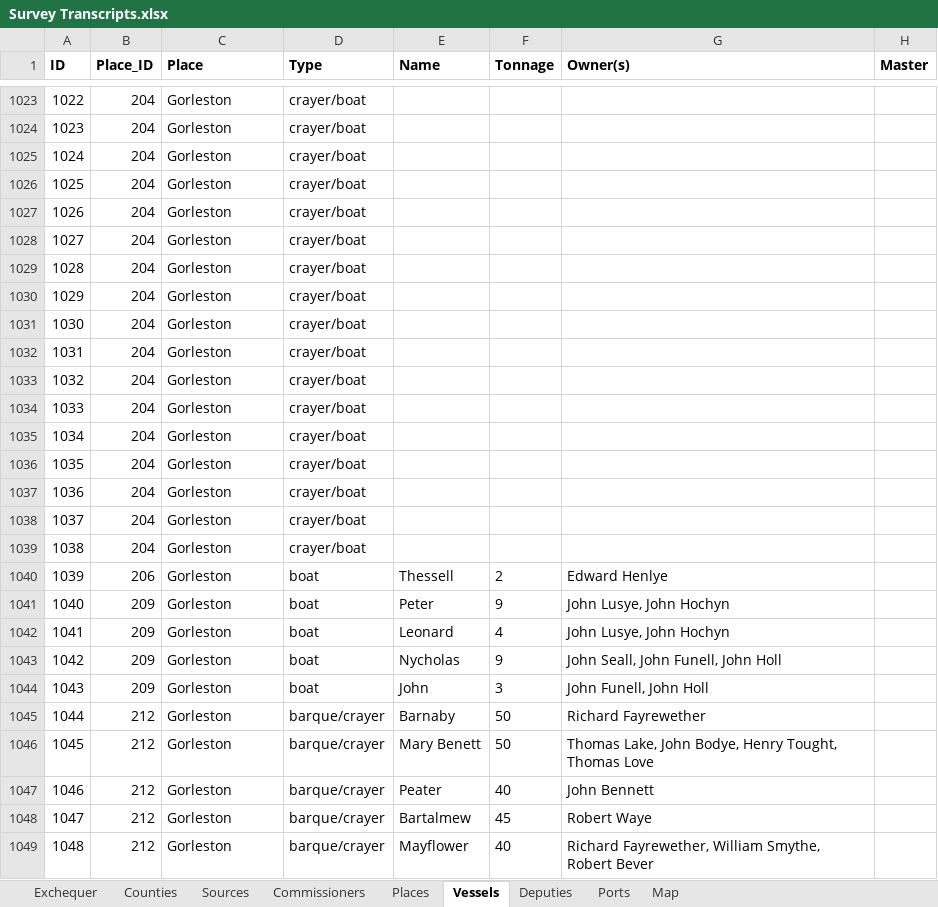
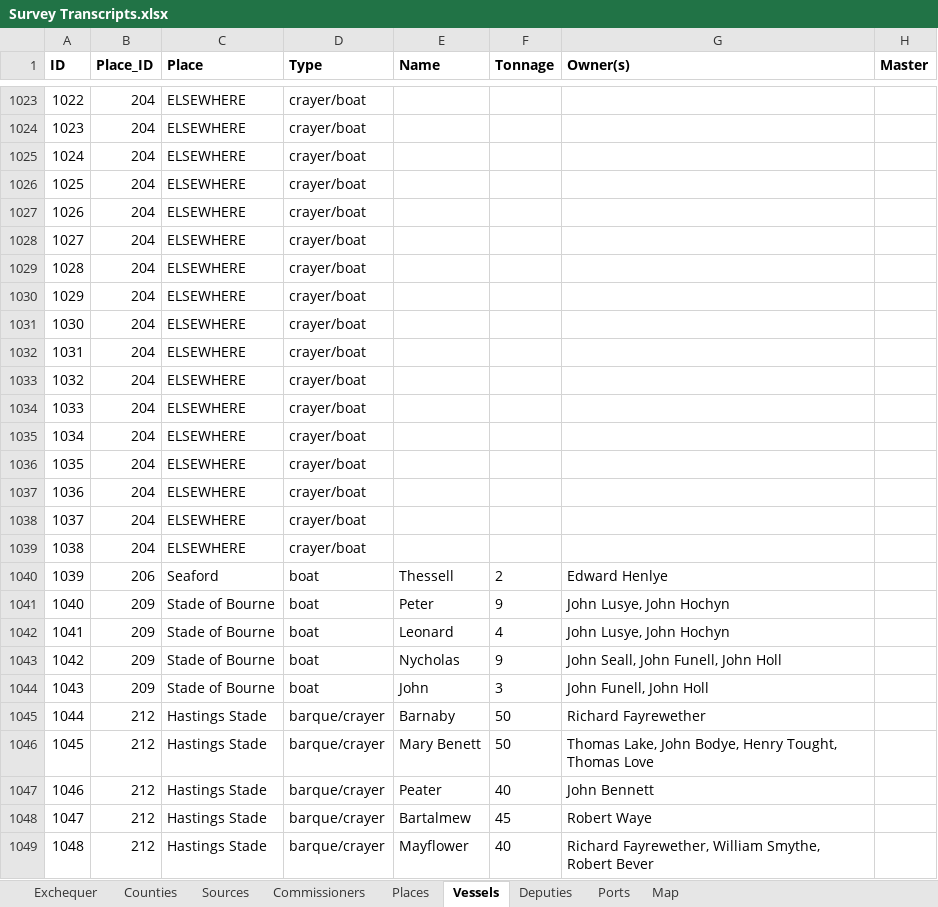
Before and after one commit to docuracy/Elizabethan_Coastal_Surveys_1565, an Excel workbook: docs/data/Survey Transcripts.xlsx, sheet Vessels, drawn as a sheet; only a part is shown, gaps mark what is left out; values as stored, in another font and other column widths than the file's, no borders; the diff covers the shown part only; the diff names each change by its address in the sheet, - before the commit and + after, or states it on an @@ line.

```diff
--- a/docs/data/Survey Transcripts.xlsx (sheet Vessels)
+++ b/docs/data/Survey Transcripts.xlsx (sheet Vessels)
-C1023:C1039 (Place): Gorleston
+C1023:C1039 (Place): ELSEWHERE
-C1040 (Place): Gorleston
+C1040 (Place): Seaford
-C1041:C1044 (Place): Gorleston
+C1041:C1044 (Place): Stade of Bourne
-C1045:C1049 (Place): Gorleston
+C1045:C1049 (Place): Hastings Stade
```
Also changed, not shown: 1275 edited cells and cell formats elsewhere in this sheet, sheet Deputies, formulas that keep their value, 1 other file.
